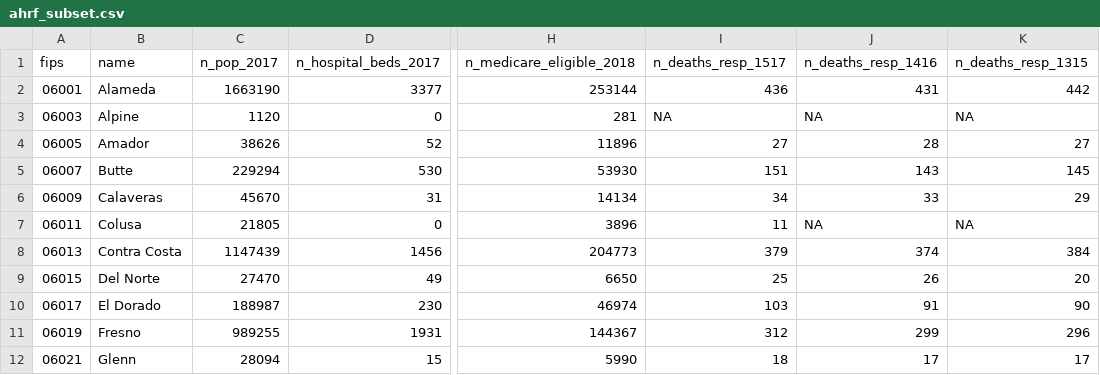
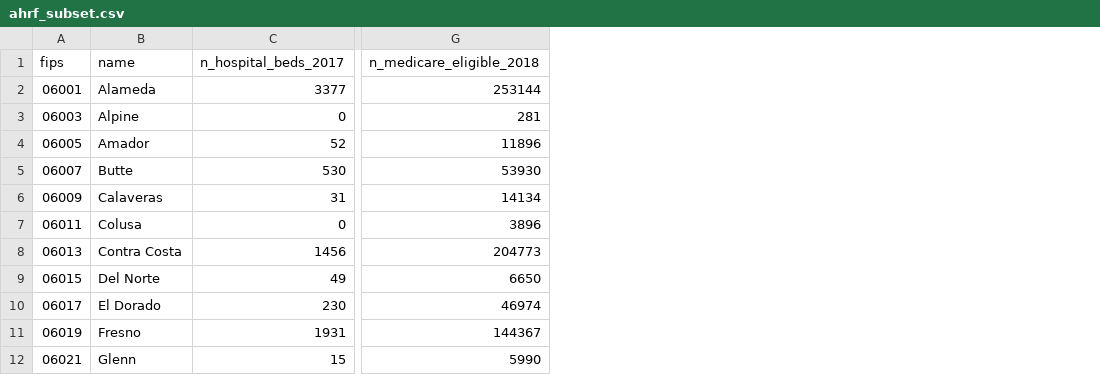
Before and after one commit to abhatia08/geog567-fall22, a CSV file: derived_data/ahrf_subset.csv, drawn as a sheet; only a part is shown, gaps mark what is left out; the diff names each change by its address in the sheet, - before the commit and + after, or states it on an @@ line.

Commit message:
🐛 Cleaned up ahrf data

```diff
--- a/derived_data/ahrf_subset.csv
+++ b/derived_data/ahrf_subset.csv
-column C (n_pop_2017), rows 2-12: 1663190 | 1120 | 38626 | 229294 | 45670 | 21805 | 1147439 | 27470 | 188987 | 989255 | 28094
-column I (n_deaths_resp_1517), rows 2-12: 436 | NA | 27 | 151 | 34 | 11 | 379 | 25 | 103 | 312 | 18
-column J (n_deaths_resp_1416), rows 2-12: 431 | NA | 28 | 143 | 33 | NA | 374 | 26 | 91 | 299 | 17
-column K (n_deaths_resp_1315), rows 2-12: 442 | NA | 27 | 145 | 29 | NA | 384 | 20 | 90 | 296 | 17
```
Also changed, not shown: 1 other file.
